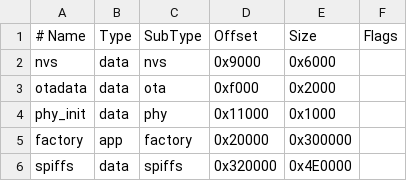
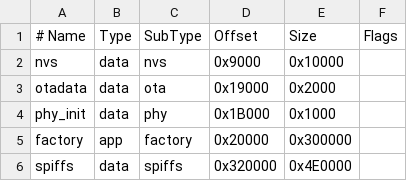
Before and after one commit to zolotoi-15/FSU_TRAFIC_FW_V1, a CSV file: partitions.csv, drawn as a sheet.

```diff
--- a/partitions.csv
+++ b/partitions.csv
@@ -1,5 +1,5 @@
 # Name,   Type, SubType, Offset,  Size, Flags
-nvs,      data, nvs,     0x9000,  0x6000,
-otadata,  data, ota,     0xf000,  0x2000,
-phy_init, data, phy,     0x11000, 0x1000,
+nvs,      data, nvs,     0x9000,  0x10000,
+otadata,  data, ota,     0x19000, 0x2000,
+phy_init, data, phy,     0x1B000, 0x1000,
 factory,  app,  factory, 0x20000, 0x300000,
```
Also changed, not shown: 10 other files.
